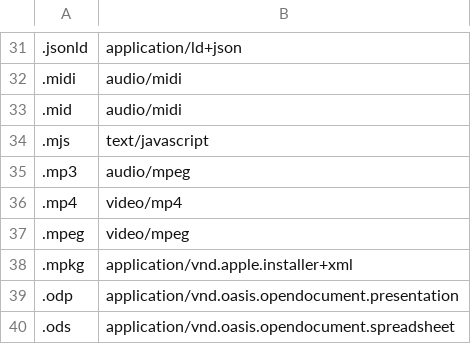
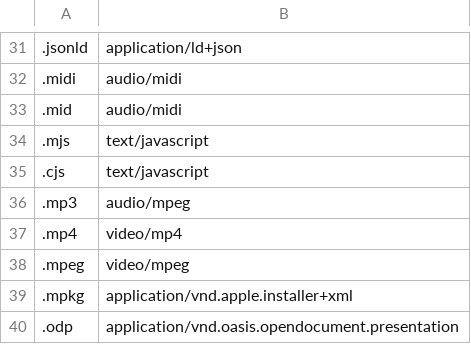
Before and after one commit to mochawoof/latte, a CSV file: content-types.csv, drawn as a sheet; only a part is shown, gaps mark what is left out; the shorter side is filled out with more unchanged rows.

```diff
--- a/content-types.csv
+++ b/content-types.csv
@@ -34,2 +34,3 @@
 .mjs,text/javascript
+.cjs,text/javascript
 .mp3,audio/mpeg
```
Also changed, not shown: 11 other files.
